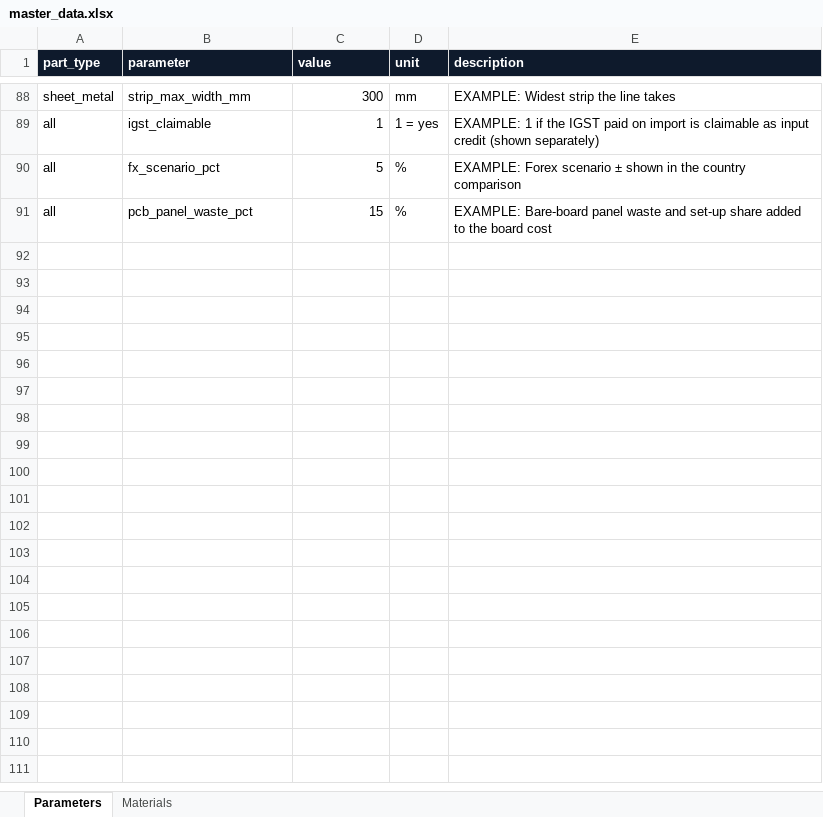
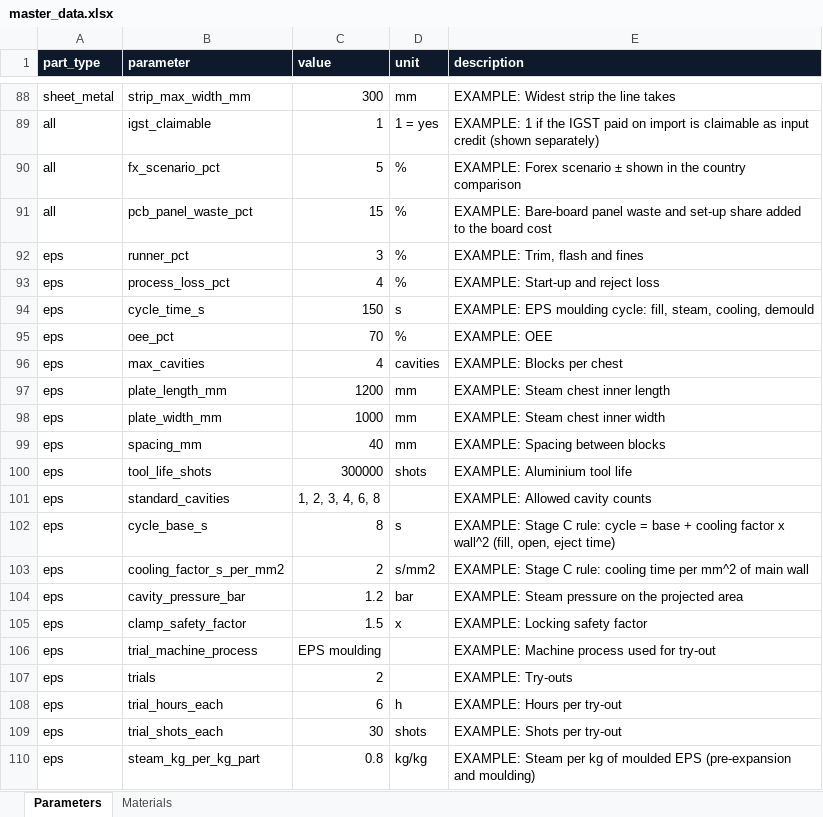
Before and after one commit to amitkumarshukla1210/Tool_part_cost_estimator, an Excel workbook: master_data/master_data.xlsx, sheet Parameters, drawn as a sheet; only a part is shown, gaps mark what is left out; values as stored, in another font and other column widths than the file's, no borders; the diff covers the shown part only; the diff names each change by its address in the sheet, - before the commit and + after, or states it on an @@ line.

```diff
--- a/master_data/master_data.xlsx (sheet Parameters)
+++ b/master_data/master_data.xlsx (sheet Parameters)
+row 92: eps | runner_pct | 3 | % | EXAMPLE: Trim, flash and fines
+row 93: eps | process_loss_pct | 4 | % | EXAMPLE: Start-up and reject loss
+row 94: eps | cycle_time_s | 150 | s | EXAMPLE: EPS moulding cycle: fill, steam, cooling, demould
+row 95: eps | oee_pct | 70 | % | EXAMPLE: OEE
+row 96: eps | max_cavities | 4 | cavities | EXAMPLE: Blocks per chest
+row 97: eps | plate_length_mm | 1200 | mm | EXAMPLE: Steam chest inner length
+row 98: eps | plate_width_mm | 1000 | mm | EXAMPLE: Steam chest inner width
+row 99: eps | spacing_mm | 40 | mm | EXAMPLE: Spacing between blocks
+row 100: eps | tool_life_shots | 300000 | shots | EXAMPLE: Aluminium tool life
+row 101: eps | standard_cavities | 1, 2, 3, 4, 6, 8 |  | EXAMPLE: Allowed cavity counts
+row 102: eps | cycle_base_s | 8 | s | EXAMPLE: Stage C rule: cycle = base + cooling factor x wall^2 (fill, open, eject time)
+row 103: eps | cooling_factor_s_per_mm2 | 2 | s/mm2 | EXAMPLE: Stage C rule: cooling time per mm^2 of main wall
+row 104: eps | cavity_pressure_bar | 1.2 | bar | EXAMPLE: Steam pressure on the projected area
+row 105: eps | clamp_safety_factor | 1.5 | x | EXAMPLE: Locking safety factor
+row 106: eps | trial_machine_process | EPS moulding |  | EXAMPLE: Machine process used for try-out
+row 107: eps | trials | 2 |  | EXAMPLE: Try-outs
+row 108: eps | trial_hours_each | 6 | h | EXAMPLE: Hours per try-out
+row 109: eps | trial_shots_each | 30 | shots | EXAMPLE: Shots per try-out
+row 110: eps | steam_kg_per_kg_part | 0.8 | kg/kg | EXAMPLE: Steam per kg of moulded EPS (pre-expansion and moulding)
```
Also changed, not shown: 24 added rows elsewhere in this sheet, sheet Materials, 17 other files.
